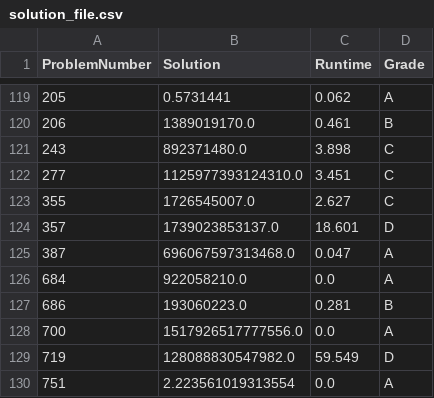
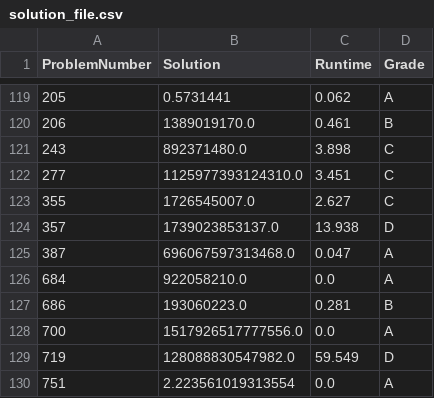
Before and after one commit to YoavCarmel/project_euler, a CSV file: solution_file.csv, drawn as a sheet; only a part is shown, gaps mark what is left out.

```diff
--- a/solution_file.csv
+++ b/solution_file.csv
@@ -123,3 +123,3 @@ ProblemNumber,Solution,Runtime,Grade
 355,1726545007.0,2.627,C
-357,1739023853137.0,18.601,D
+357,1739023853137.0,13.938,D
 387,696067597313468.0,0.047,A
```
Also changed, not shown: 4 other files.
